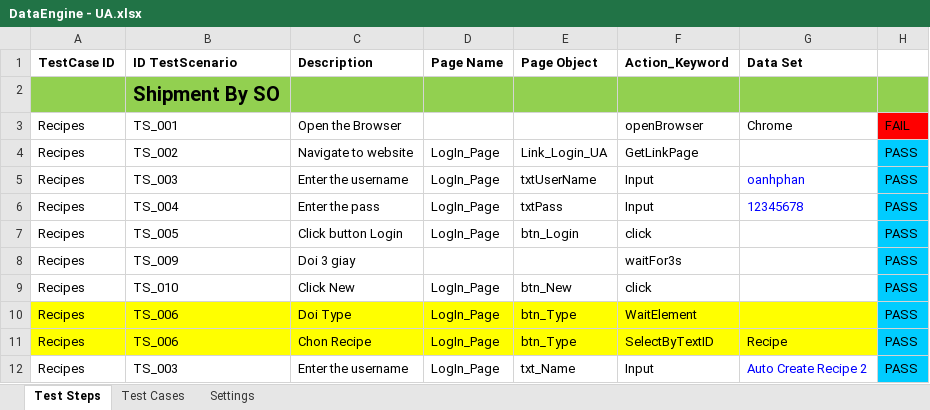
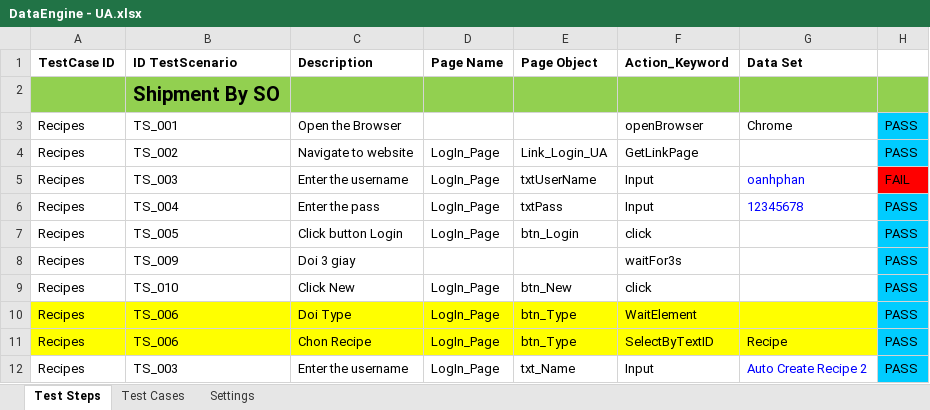
Before and after one commit to thientuoanh/FW-Test, an Excel workbook: DataEngine - UA.xlsx, sheet Test Steps, drawn as a sheet; only a part is shown; values as stored, in another font and other column widths than the file's, no borders; conditional formats not drawn; the diff names each change by its address in the sheet, - before the commit and + after, or states it on an @@ line.

```diff
--- a/DataEngine - UA.xlsx (sheet Test Steps)
+++ b/DataEngine - UA.xlsx (sheet Test Steps)
-H3: FAIL
+H3: PASS
-H3 fill: #FF0000
+H3 fill: #00CCFF
-H5: PASS
+H5: FAIL
-H5 fill: #00CCFF
+H5 fill: #FF0000
```
Also changed, not shown: sheet Test Cases, 7 other files.
